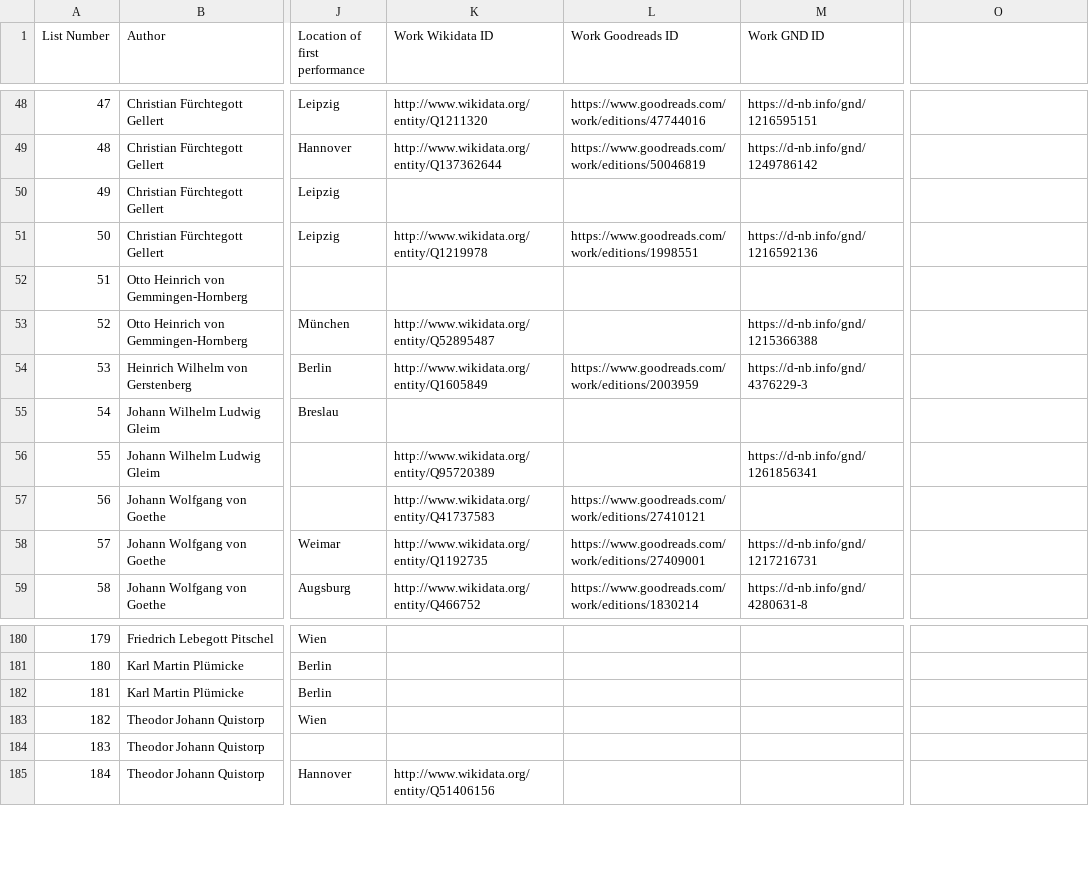
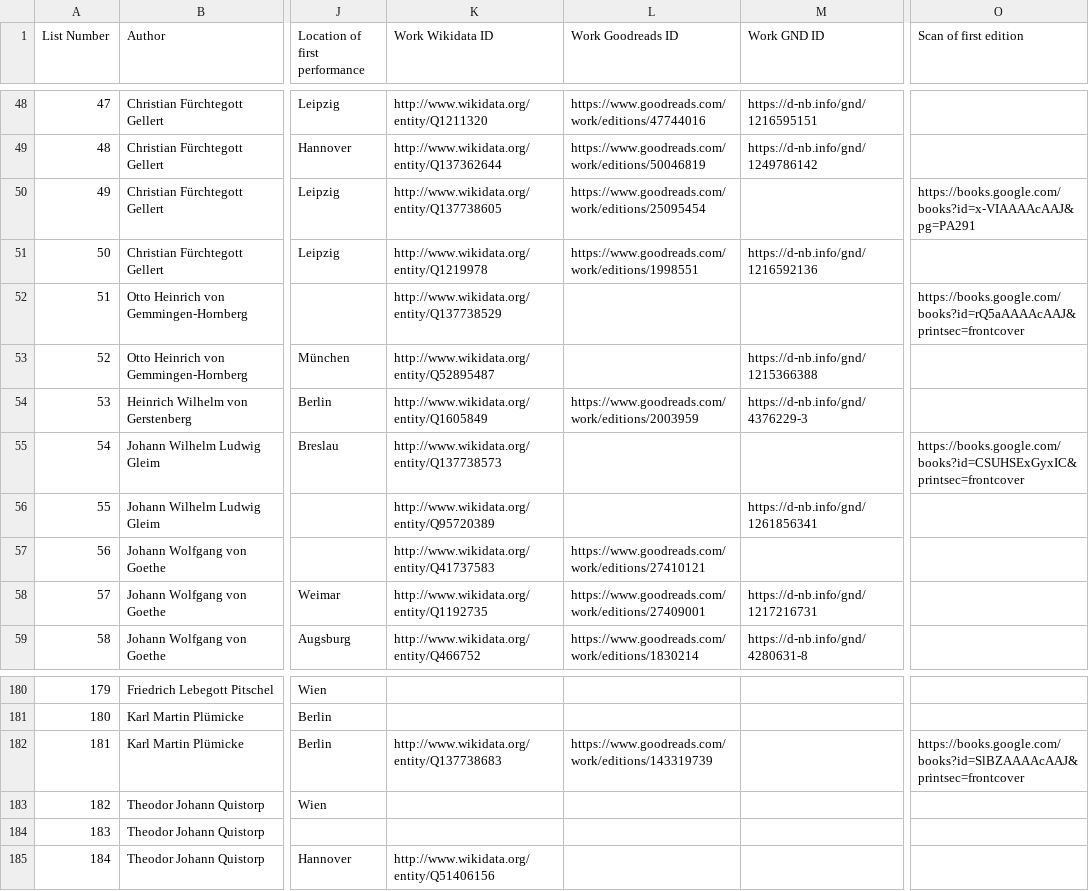
Before and after one commit to ashl-1/canon-shelf, a TSV file: lists/2001-dramenlexikon-18c/2001-dramenlexikon-18c.tsv, drawn as a sheet; only a part is shown, gaps mark what is left out; the diff names each change by its address in the sheet, - before the commit and + after, or states it on an @@ line.

Commit message:
add IDs

```diff
--- a/lists/2001-dramenlexikon-18c/2001-dramenlexikon-18c.tsv
+++ b/lists/2001-dramenlexikon-18c/2001-dramenlexikon-18c.tsv
-O1: (empty)
+O1: Scan of first edition
-K50 (Work Wikidata ID): (empty)
+K50 (Work Wikidata ID): http://www.wikidata.org/entity/Q137738605
-L50 (Work Goodreads ID): (empty)
+L50 (Work Goodreads ID): https://www.goodreads.com/work/editions/25095454
-O50 (Scan of first edition): (empty)
+O50 (Scan of first edition): https://books.google.com/books?id=x-VIAAAAcAAJ&pg=PA291
-K52 (Work Wikidata ID): (empty)
+K52 (Work Wikidata ID): http://www.wikidata.org/entity/Q137738529
-O52 (Scan of first edition): (empty)
+O52 (Scan of first edition): https://books.google.com/books?id=rQ5aAAAAcAAJ&printsec=frontcover
-K55 (Work Wikidata ID): (empty)
+K55 (Work Wikidata ID): http://www.wikidata.org/entity/Q137738573
-O55 (Scan of first edition): (empty)
+O55 (Scan of first edition): https://books.google.com/books?id=CSUHSExGyxIC&printsec=frontcover
-K182 (Work Wikidata ID): (empty)
+K182 (Work Wikidata ID): http://www.wikidata.org/entity/Q137738683
-L182 (Work Goodreads ID): (empty)
+L182 (Work Goodreads ID): https://www.goodreads.com/work/editions/143319739
-O182 (Scan of first edition): (empty)
+O182 (Scan of first edition): https://books.google.com/books?id=SlBZAAAAcAAJ&printsec=frontcover
```
